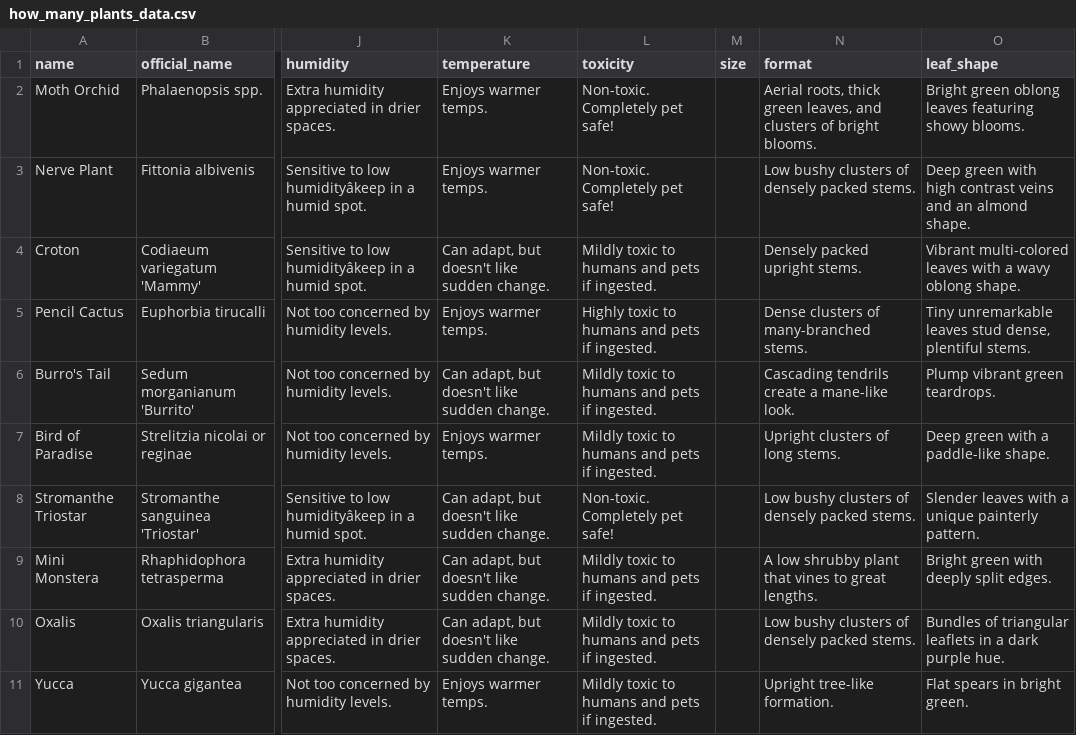
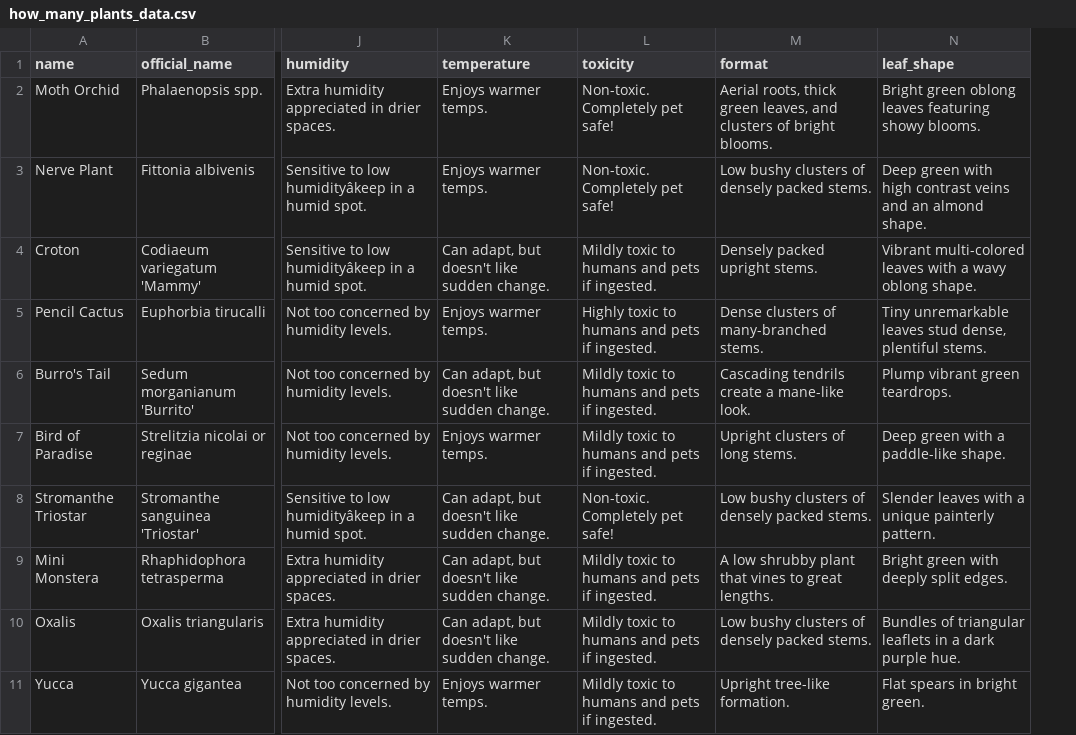
Before and after one commit to ManhTin/plant-recommender-datasource, a CSV file: data/how_many_plants_data.csv, drawn as a sheet; only a part is shown, gaps mark what is left out; the diff names each change by its address in the sheet, - before the commit and + after, or states it on an @@ line.

Commit message:
rerun hmp scraper

```diff
--- a/data/how_many_plants_data.csv
+++ b/data/how_many_plants_data.csv
-column M (size), empty
```
